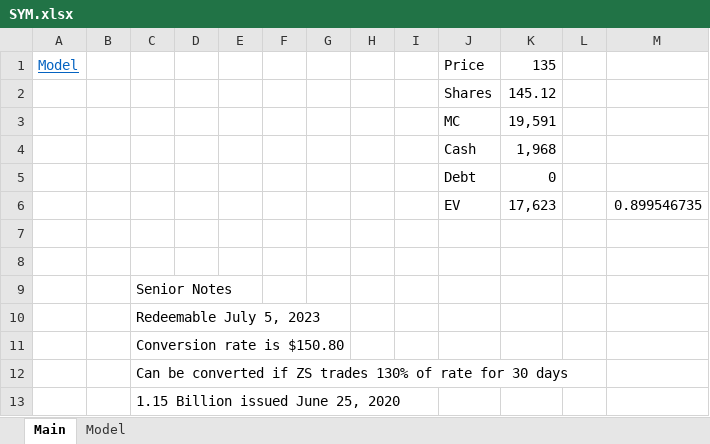
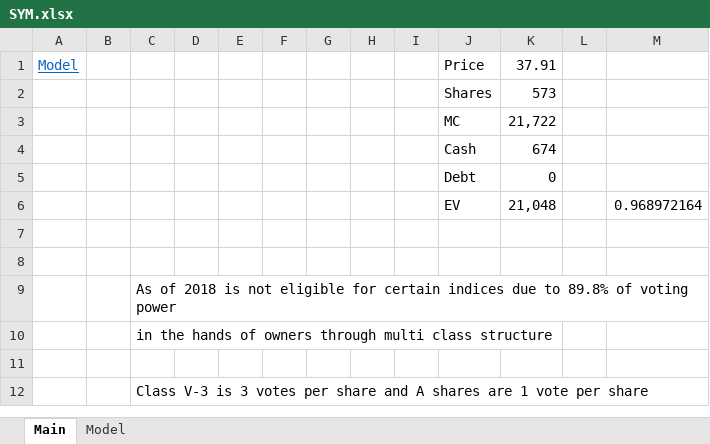
Before and after one commit to Jgarza21/Stock_Models, an Excel workbook: SYM.xlsx, sheet Main, drawn as a sheet; values as stored, in another font and other column widths than the file's, no borders; 1 other sheet too large or unreadable and not compared; removed rows and columns are numbered as before the commit, all else as after; the diff names each change by its address in the sheet, - before the commit and + after, or states it on an @@ line.

```diff
--- a/SYM.xlsx (sheet Main)
+++ b/SYM.xlsx (sheet Main)
-K1: 135
+K1: 37.91
-K2: 145.12
+K2: 573
-K3: 19,591
+K3: 21,722
-K4: 1,968
+K4: 674
-row 6:  |  |  |  |  |  |  |  |  | EV | 17,623 |  | 0.899546735
+row 6:  |  |  |  |  |  |  |  |  | EV | 21,048 |  | 0.968972164
-C9: Senior Notes
+C9: As of 2018 is not eligible for certain indices due to 89.8% of voting power
-C10: Redeemable July 5, 2023
+C10: in the hands of owners through multi class structure
-C11: Conversion rate is $150.80
+C11: (empty)
-C12: Can be converted if ZS trades 130% of rate for 30 days
+C12: Class V-3 is 3 votes per share and A shares are 1 vote per share
-row 13:  |  | 1.15 Billion issued June 25, 2020
```
Also changed, not shown: charts or pictures, 1 other file.
